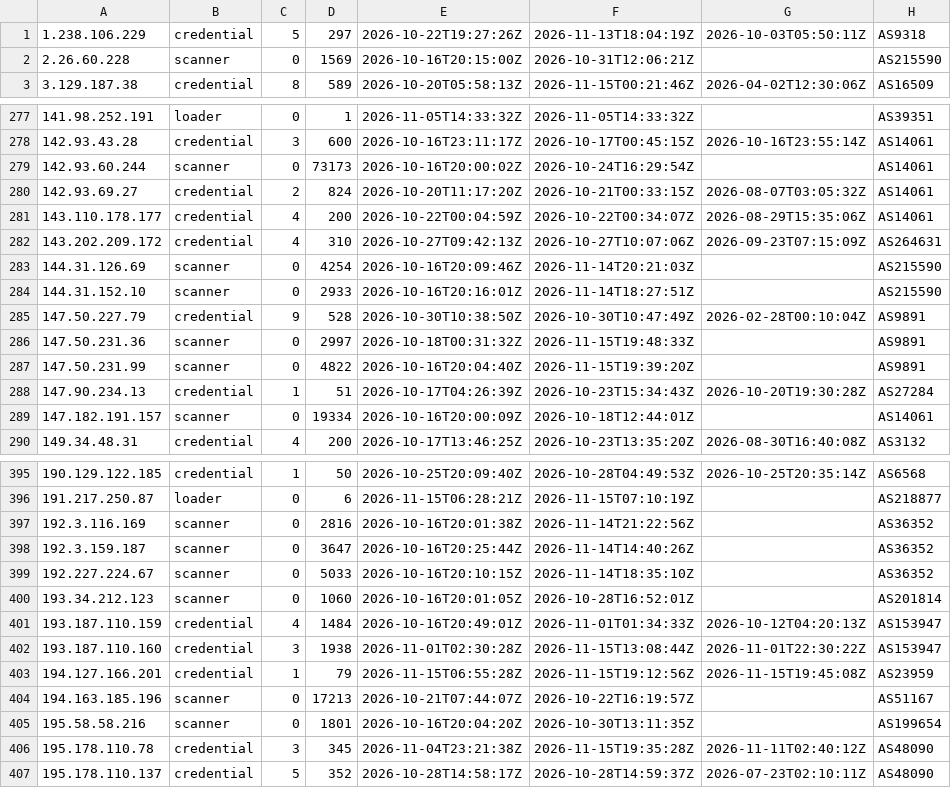
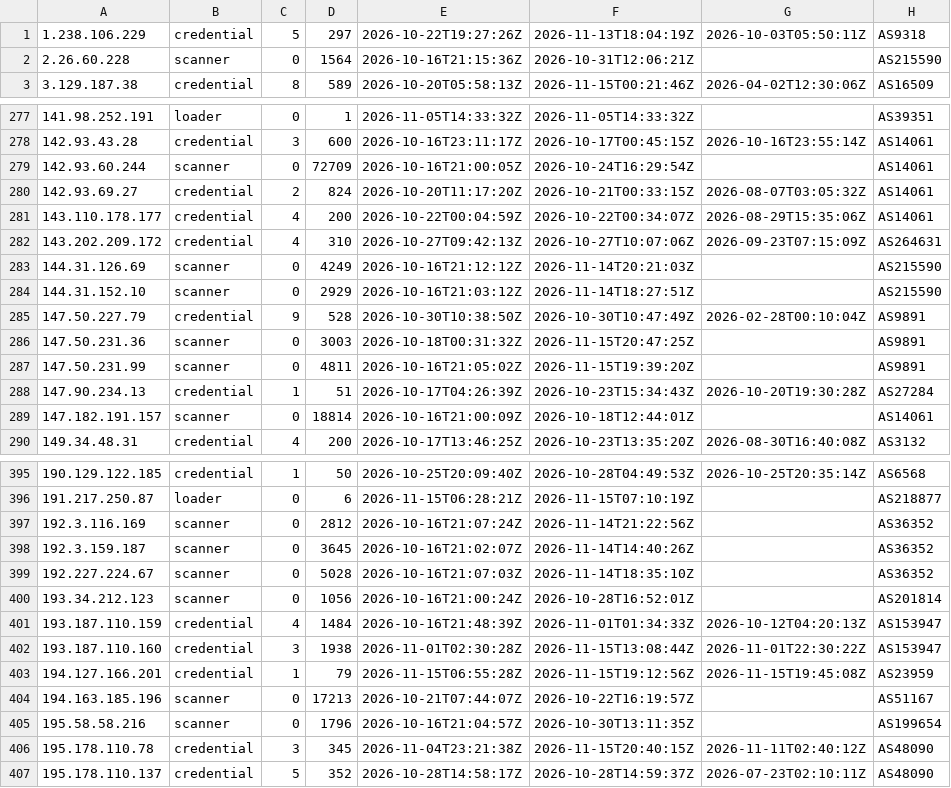
Before and after one commit to jacobyoby/honeypot-blocklist, a CSV file: blocklist.misp.csv, drawn as a sheet; only a part is shown, gaps mark what is left out; the diff covers the shown part only.

```diff
--- a/blocklist.misp.csv
+++ b/blocklist.misp.csv
@@ -1,3 +1,3 @@
 1.238.106.229,credential,5,297,2026-10-22T19:27:26Z,2026-11-13T18:04:19Z,2026-10-03T05:50:11Z,AS9318
-2.26.60.228,scanner,0,1569,2026-10-16T20:15:00Z,2026-10-31T12:06:21Z,,AS215590
+2.26.60.228,scanner,0,1564,2026-10-16T21:15:36Z,2026-10-31T12:06:21Z,,AS215590
 3.129.187.38,credential,8,589,2026-10-20T05:58:13Z,2026-11-15T00:21:46Z,2026-04-02T12:30:06Z,AS16509
@@ -278,3 +278,3 @@
 142.93.43.28,credential,3,600,2026-10-16T23:11:17Z,2026-10-17T00:45:15Z,2026-10-16T23:55:14Z,AS14061
-142.93.60.244,scanner,0,73173,2026-10-16T20:00:02Z,2026-10-24T16:29:54Z,,AS14061
+142.93.60.244,scanner,0,72709,2026-10-16T21:00:05Z,2026-10-24T16:29:54Z,,AS14061
 142.93.69.27,credential,2,824,2026-10-20T11:17:20Z,2026-10-21T00:33:15Z,2026-08-07T03:05:32Z,AS14061
@@ -282,9 +282,9 @@
 143.202.209.172,credential,4,310,2026-10-27T09:42:13Z,2026-10-27T10:07:06Z,2026-09-23T07:15:09Z,AS264631
-144.31.126.69,scanner,0,4254,2026-10-16T20:09:46Z,2026-11-14T20:21:03Z,,AS215590
-144.31.152.10,scanner,0,2933,2026-10-16T20:16:01Z,2026-11-14T18:27:51Z,,AS215590
+144.31.126.69,scanner,0,4249,2026-10-16T21:12:12Z,2026-11-14T20:21:03Z,,AS215590
+144.31.152.10,scanner,0,2929,2026-10-16T21:03:12Z,2026-11-14T18:27:51Z,,AS215590
 147.50.227.79,credential,9,528,2026-10-30T10:38:50Z,2026-10-30T10:47:49Z,2026-02-28T00:10:04Z,AS9891
-147.50.231.36,scanner,0,2997,2026-10-18T00:31:32Z,2026-11-15T19:48:33Z,,AS9891
-147.50.231.99,scanner,0,4822,2026-10-16T20:04:40Z,2026-11-15T19:39:20Z,,AS9891
+147.50.231.36,scanner,0,3003,2026-10-18T00:31:32Z,2026-11-15T20:47:25Z,,AS9891
+147.50.231.99,scanner,0,4811,2026-10-16T21:05:02Z,2026-11-15T19:39:20Z,,AS9891
 147.90.234.13,credential,1,51,2026-10-17T04:26:39Z,2026-10-23T15:34:43Z,2026-10-20T19:30:28Z,AS27284
-147.182.191.157,scanner,0,19334,2026-10-16T20:00:09Z,2026-10-18T12:44:01Z,,AS14061
+147.182.191.157,scanner,0,18814,2026-10-16T21:00:09Z,2026-10-18T12:44:01Z,,AS14061
 149.34.48.31,credential,4,200,2026-10-17T13:46:25Z,2026-10-23T13:35:20Z,2026-08-30T16:40:08Z,AS3132
@@ -396,7 +396,7 @@
 191.217.250.87,loader,0,6,2026-11-15T06:28:21Z,2026-11-15T07:10:19Z,,AS218877
-192.3.116.169,scanner,0,2816,2026-10-16T20:01:38Z,2026-11-14T21:22:56Z,,AS36352
-192.3.159.187,scanner,0,3647,2026-10-16T20:25:44Z,2026-11-14T14:40:26Z,,AS36352
-192.227.224.67,scanner,0,5033,2026-10-16T20:10:15Z,2026-11-14T18:35:10Z,,AS36352
-193.34.212.123,scanner,0,1060,2026-10-16T20:01:05Z,2026-10-28T16:52:01Z,,AS201814
-193.187.110.159,credential,4,1484,2026-10-16T20:49:01Z,2026-11-01T01:34:33Z,2026-10-12T04:20:13Z,AS153947
+192.3.116.169,scanner,0,2812,2026-10-16T21:07:24Z,2026-11-14T21:22:56Z,,AS36352
+192.3.159.187,scanner,0,3645,2026-10-16T21:02:07Z,2026-11-14T14:40:26Z,,AS36352
+192.227.224.67,scanner,0,5028,2026-10-16T21:07:03Z,2026-11-14T18:35:10Z,,AS36352
+193.34.212.123,scanner,0,1056,2026-10-16T21:00:24Z,2026-10-28T16:52:01Z,,AS201814
+193.187.110.159,credential,4,1484,2026-10-16T21:48:39Z,2026-11-01T01:34:33Z,2026-10-12T04:20:13Z,AS153947
 193.187.110.160,credential,3,1938,2026-11-01T02:30:28Z,2026-11-15T13:08:44Z,2026-11-01T22:30:22Z,AS153947
@@ -404,4 +404,4 @@
 194.163.185.196,scanner,0,17213,2026-10-21T07:44:07Z,2026-10-22T16:19:57Z,,AS51167
-195.58.58.216,scanner,0,1801,2026-10-16T20:04:20Z,2026-10-30T13:11:35Z,,AS199654
-195.178.110.78,credential,3,345,2026-11-04T23:21:38Z,2026-11-15T19:35:28Z,2026-11-11T02:40:12Z,AS48090
+195.58.58.216,scanner,0,1796,2026-10-16T21:04:57Z,2026-10-30T13:11:35Z,,AS199654
+195.178.110.78,credential,3,345,2026-11-04T23:21:38Z,2026-11-15T20:40:15Z,2026-11-11T02:40:12Z,AS48090
 195.178.110.137,credential,5,352,2026-10-28T14:58:17Z,2026-10-28T14:59:37Z,2026-07-23T02:10:11Z,AS48090
```
Also changed, not shown: 84 edited cells elsewhere in this file, blocklist.csv, 3 other files.
